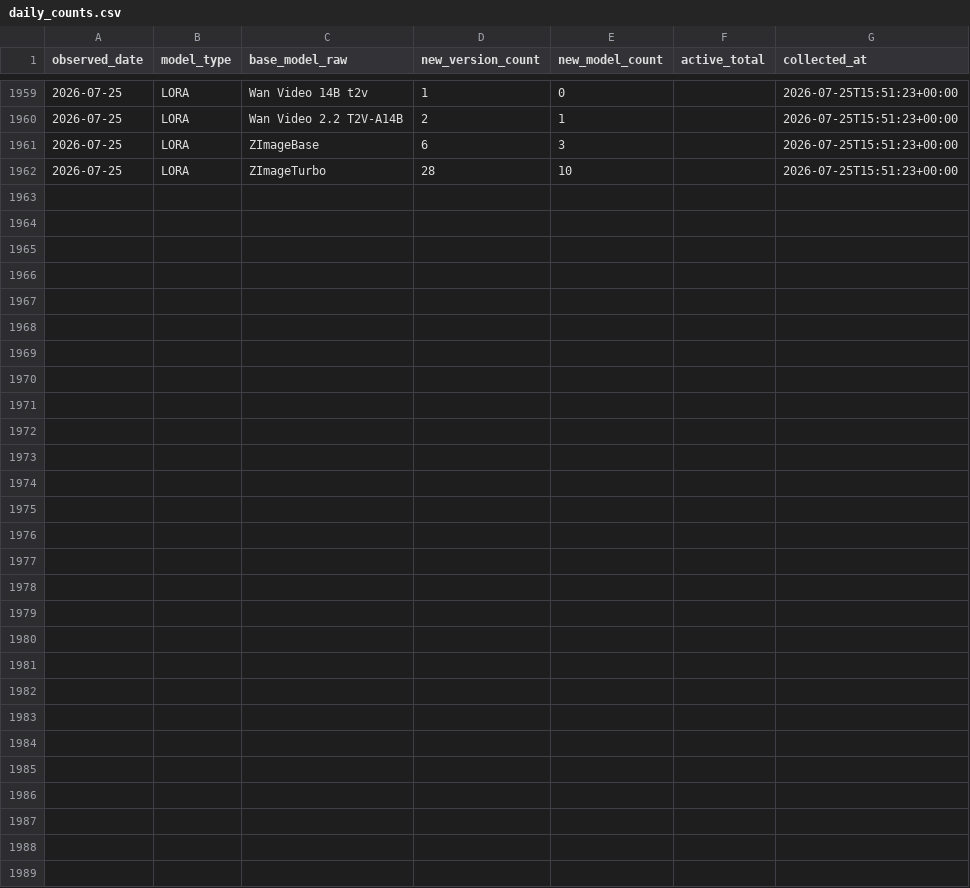
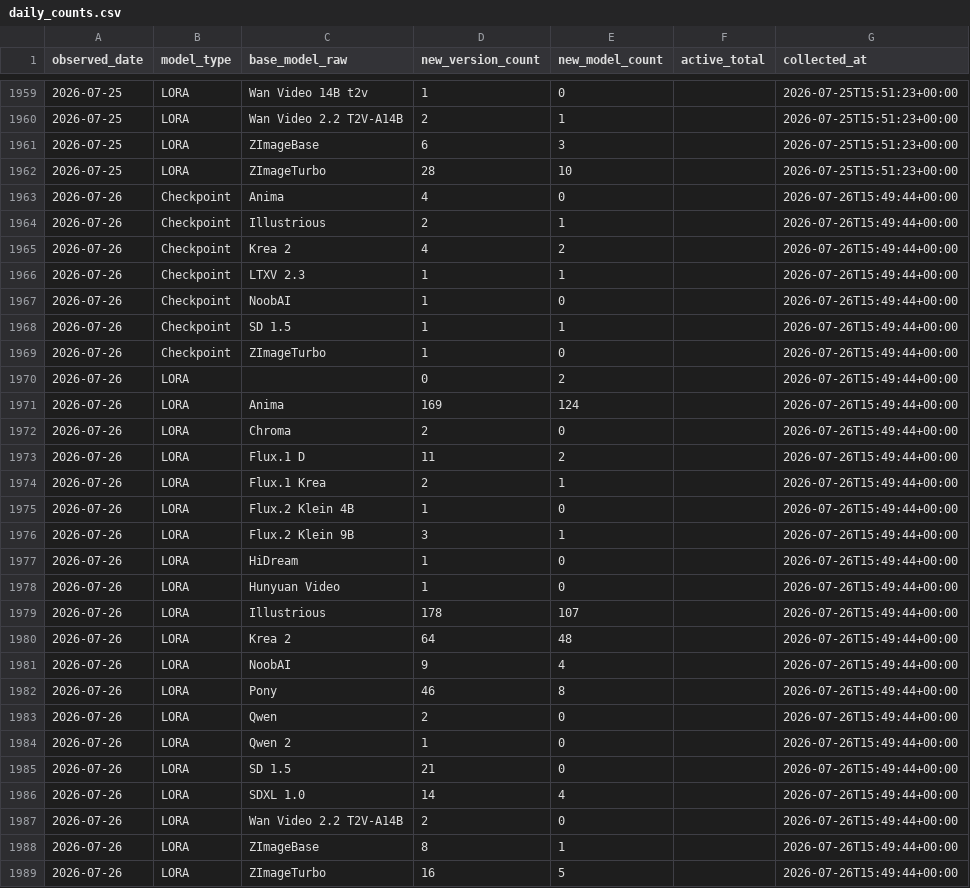
Before and after one commit to Shiba-2-shiba/civiresearch-experimental, a CSV file: data/daily_counts.csv, drawn as a sheet; only a part is shown, gaps mark what is left out; the diff names each change by its address in the sheet, - before the commit and + after, or states it on an @@ line.

```diff
--- a/data/daily_counts.csv
+++ b/data/daily_counts.csv
+row 1963: 2026-07-26 | Checkpoint | Anima | 4 | 0 |  | 2026-07-26T15:49:44+00:00
+row 1964: 2026-07-26 | Checkpoint | Illustrious | 2 | 1 |  | 2026-07-26T15:49:44+00:00
+row 1965: 2026-07-26 | Checkpoint | Krea 2 | 4 | 2 |  | 2026-07-26T15:49:44+00:00
+row 1966: 2026-07-26 | Checkpoint | LTXV 2.3 | 1 | 1 |  | 2026-07-26T15:49:44+00:00
+row 1967: 2026-07-26 | Checkpoint | NoobAI | 1 | 0 |  | 2026-07-26T15:49:44+00:00
+row 1968: 2026-07-26 | Checkpoint | SD 1.5 | 1 | 1 |  | 2026-07-26T15:49:44+00:00
+row 1969: 2026-07-26 | Checkpoint | ZImageTurbo | 1 | 0 |  | 2026-07-26T15:49:44+00:00
+row 1970: 2026-07-26 | LORA |  | 0 | 2 |  | 2026-07-26T15:49:44+00:00
+row 1971: 2026-07-26 | LORA | Anima | 169 | 124 |  | 2026-07-26T15:49:44+00:00
+row 1972: 2026-07-26 | LORA | Chroma | 2 | 0 |  | 2026-07-26T15:49:44+00:00
+row 1973: 2026-07-26 | LORA | Flux.1 D | 11 | 2 |  | 2026-07-26T15:49:44+00:00
+row 1974: 2026-07-26 | LORA | Flux.1 Krea | 2 | 1 |  | 2026-07-26T15:49:44+00:00
+row 1975: 2026-07-26 | LORA | Flux.2 Klein 4B | 1 | 0 |  | 2026-07-26T15:49:44+00:00
+row 1976: 2026-07-26 | LORA | Flux.2 Klein 9B | 3 | 1 |  | 2026-07-26T15:49:44+00:00
+row 1977: 2026-07-26 | LORA | HiDream | 1 | 0 |  | 2026-07-26T15:49:44+00:00
+row 1978: 2026-07-26 | LORA | Hunyuan Video | 1 | 0 |  | 2026-07-26T15:49:44+00:00
+row 1979: 2026-07-26 | LORA | Illustrious | 178 | 107 |  | 2026-07-26T15:49:44+00:00
+row 1980: 2026-07-26 | LORA | Krea 2 | 64 | 48 |  | 2026-07-26T15:49:44+00:00
+row 1981: 2026-07-26 | LORA | NoobAI | 9 | 4 |  | 2026-07-26T15:49:44+00:00
+row 1982: 2026-07-26 | LORA | Pony | 46 | 8 |  | 2026-07-26T15:49:44+00:00
+row 1983: 2026-07-26 | LORA | Qwen | 2 | 0 |  | 2026-07-26T15:49:44+00:00
+row 1984: 2026-07-26 | LORA | Qwen 2 | 1 | 0 |  | 2026-07-26T15:49:44+00:00
+row 1985: 2026-07-26 | LORA | SD 1.5 | 21 | 0 |  | 2026-07-26T15:49:44+00:00
+row 1986: 2026-07-26 | LORA | SDXL 1.0 | 14 | 4 |  | 2026-07-26T15:49:44+00:00
+row 1987: 2026-07-26 | LORA | Wan Video 2.2 T2V-A14B | 2 | 0 |  | 2026-07-26T15:49:44+00:00
+row 1988: 2026-07-26 | LORA | ZImageBase | 8 | 1 |  | 2026-07-26T15:49:44+00:00
+row 1989: 2026-07-26 | LORA | ZImageTurbo | 16 | 5 |  | 2026-07-26T15:49:44+00:00
```
Also changed, not shown: data/exports/base_model_audit.csv, data/exports/monthly_counts.csv, 2 other files.
